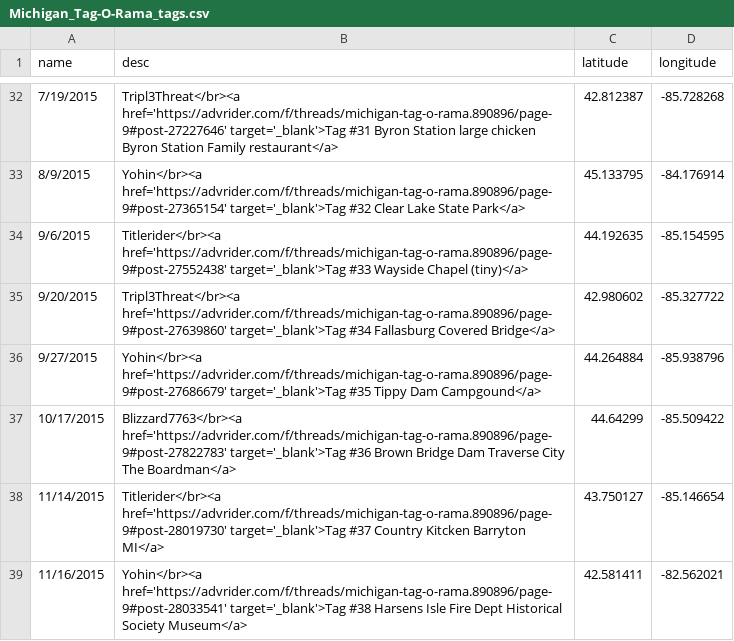
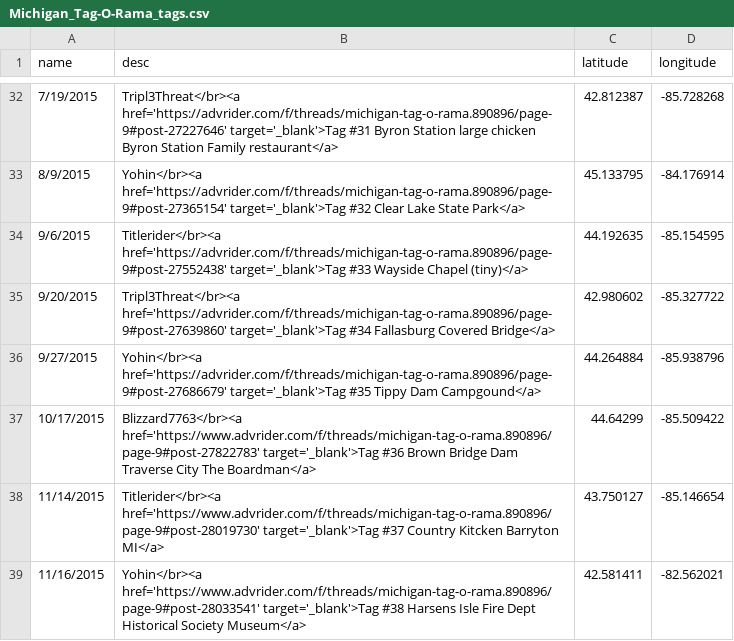
Before and after one commit to spoonyfork/Michigan-Tag-O-Rama, a CSV file: Michigan_Tag-O-Rama_tags.csv, drawn as a sheet; only a part is shown, gaps mark what is left out; the diff covers the shown part only.

```diff
--- a/Michigan_Tag-O-Rama_tags.csv
+++ b/Michigan_Tag-O-Rama_tags.csv
@@ -36,4 +36,4 @@ name,desc,latitude,longitude
 9/27/2015,Yohin</br><a href='https://advrider.com/f/threads/michigan-tag-o-rama.890896/page-9#post-27686679' target='_blank'>Tag #35 Tippy Dam Campgound</a>,44.264884,-85.938796
-10/17/2015,Blizzard7763</br><a href='https://advrider.com/f/threads/michigan-tag-o-rama.890896/page-9#post-27822783' target='_blank'>Tag #36 Brown Bridge Dam Traverse City The Boardman</a>,44.64299,-85.509422
-11/14/2015,Titlerider</br><a href='https://advrider.com/f/threads/michigan-tag-o-rama.890896/page-9#post-28019730' target='_blank'>Tag #37 Country Kitcken Barryton MI</a>,43.750127,-85.146654
-11/16/2015,Yohin</br><a href='https://advrider.com/f/threads/michigan-tag-o-rama.890896/page-9#post-28033541' target='_blank'>Tag #38 Harsens Isle Fire Dept Historical Society Museum</a>,42.581411,-82.562021
+10/17/2015,Blizzard7763</br><a href='https://www.advrider.com/f/threads/michigan-tag-o-rama.890896/page-9#post-27822783' target='_blank'>Tag #36 Brown Bridge Dam Traverse City The Boardman</a>,44.64299,-85.509422
+11/14/2015,Titlerider</br><a href='https://www.advrider.com/f/threads/michigan-tag-o-rama.890896/page-9#post-28019730' target='_blank'>Tag #37 Country Kitcken Barryton MI</a>,43.750127,-85.146654
+11/16/2015,Yohin</br><a href='https://www.advrider.com/f/threads/michigan-tag-o-rama.890896/page-9#post-28033541' target='_blank'>Tag #38 Harsens Isle Fire Dept Historical Society Museum</a>,42.581411,-82.562021
```
Also changed, not shown: 9 edited cells elsewhere in this file, Michigan_Tag-O-Rama_source.csv, 1 other file.
